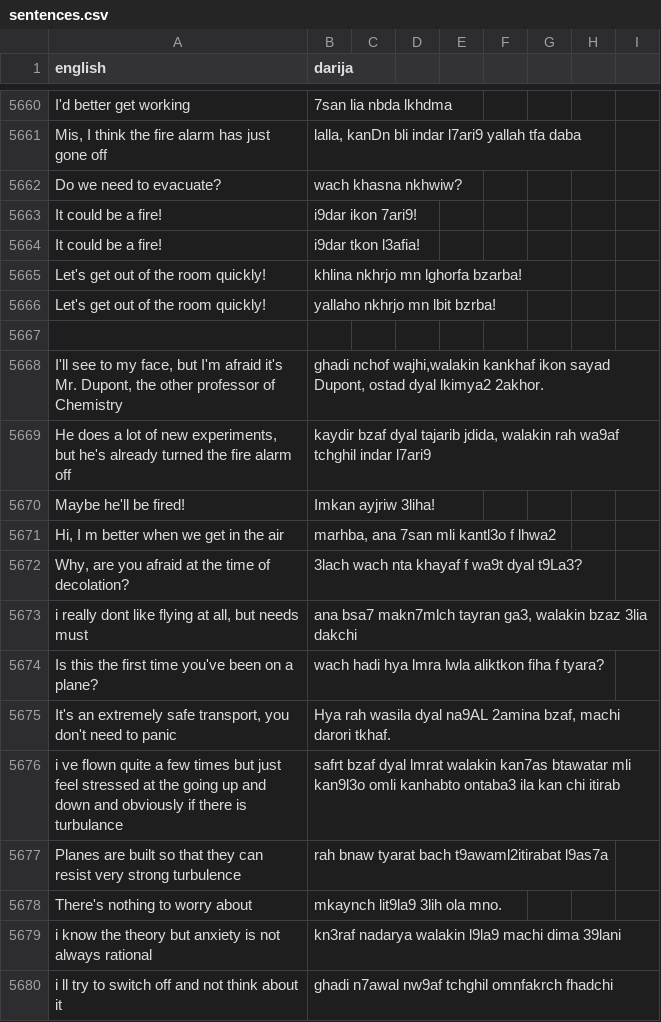
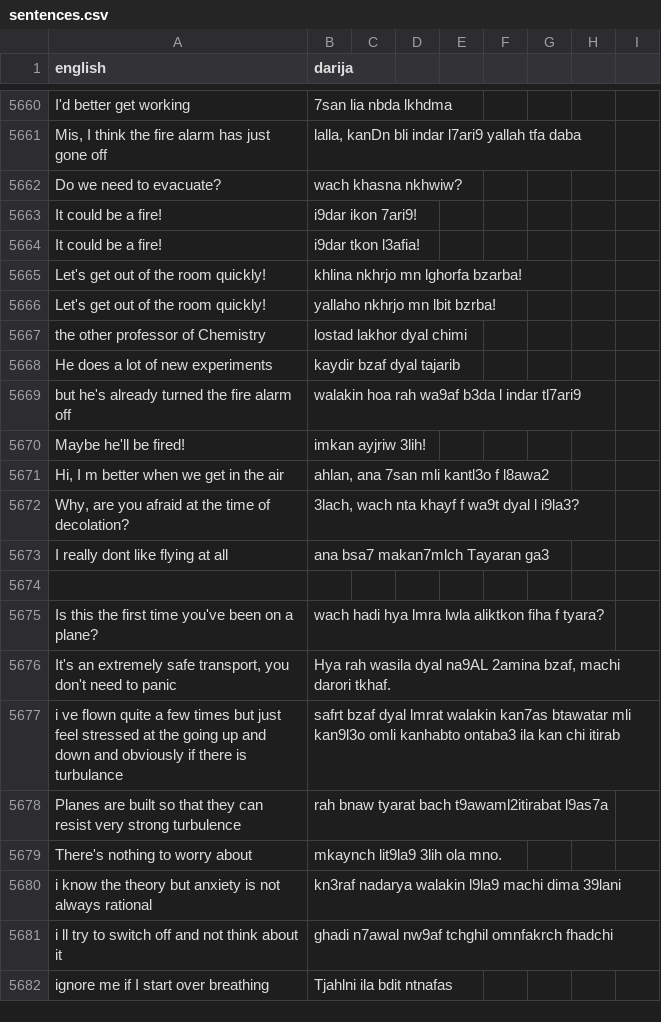
Before and after one commit to darija-open-dataset/dataset, a CSV file: sentences.csv, drawn as a sheet; only a part is shown, gaps mark what is left out; the shorter side is filled out with more unchanged rows; removed rows and columns are numbered as before the commit, all else as after; the diff names each change by its address in the sheet, - before the commit and + after, or states it on an @@ line.

```diff
--- a/sentences.csv
+++ b/sentences.csv
+row 5667: the other professor of Chemistry | lostad lakhor dyal chimi
+row 5668: He does a lot of new experiments | kaydir bzaf dyal tajarib
+row 5669: but he's already turned the fire alarm off | walakin hoa rah wa9af b3da l indar tl7ari9
+row 5670: Maybe he'll be fired! | imkan ayjriw 3lih!
+row 5671: Hi, I m better when we get in the air | ahlan, ana 7san mli kantl3o f l8awa2
+row 5672: Why, are you afraid at the time of decolation? | 3lach, wach nta khayf f wa9t dyal l i9la3?
+row 5673: I really dont like flying at all | ana bsa7 makan7mlch Tayaran ga3
-row 5668: I'll see to my face, but I'm afraid it's Mr. Dupont, the other professor of Chemistry | ghadi nchof wajhi,walakin kankhaf ikon sayad Dupont, ostad dyal lkimya2 2akhor.
-row 5669: He does a lot of new experiments, but he's already turned the fire alarm off | kaydir bzaf dyal tajarib jdida, walakin rah wa9af tchghil indar l7ari9
-row 5670: Maybe he'll be fired! | Imkan ayjriw 3liha!
-row 5671: Hi, I m better when we get in the air | marhba, ana 7san mli kantl3o f lhwa2
-row 5672: Why, are you afraid at the time of decolation? | 3lach wach nta khayaf f wa9t dyal t9La3?
-row 5673: i really dont like flying at all, but needs must | ana bsa7 makn7mlch tayran ga3, walakin bzaz 3lia dakchi
```
